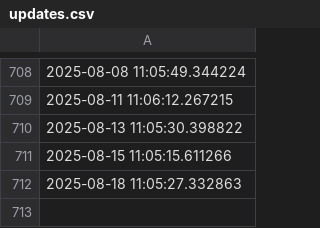
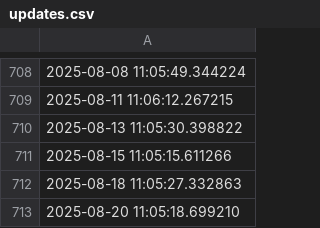
Before and after one commit to ONEcampaign/DataDive_Ukraine, a CSV file: output/updates.csv, drawn as a sheet; only a part is shown, gaps mark what is left out; the diff names each change by its address in the sheet, - before the commit and + after, or states it on an @@ line.

```diff
--- a/output/updates.csv
+++ b/output/updates.csv
+row 713: 2025-08-20 11:05:18.699210
```
